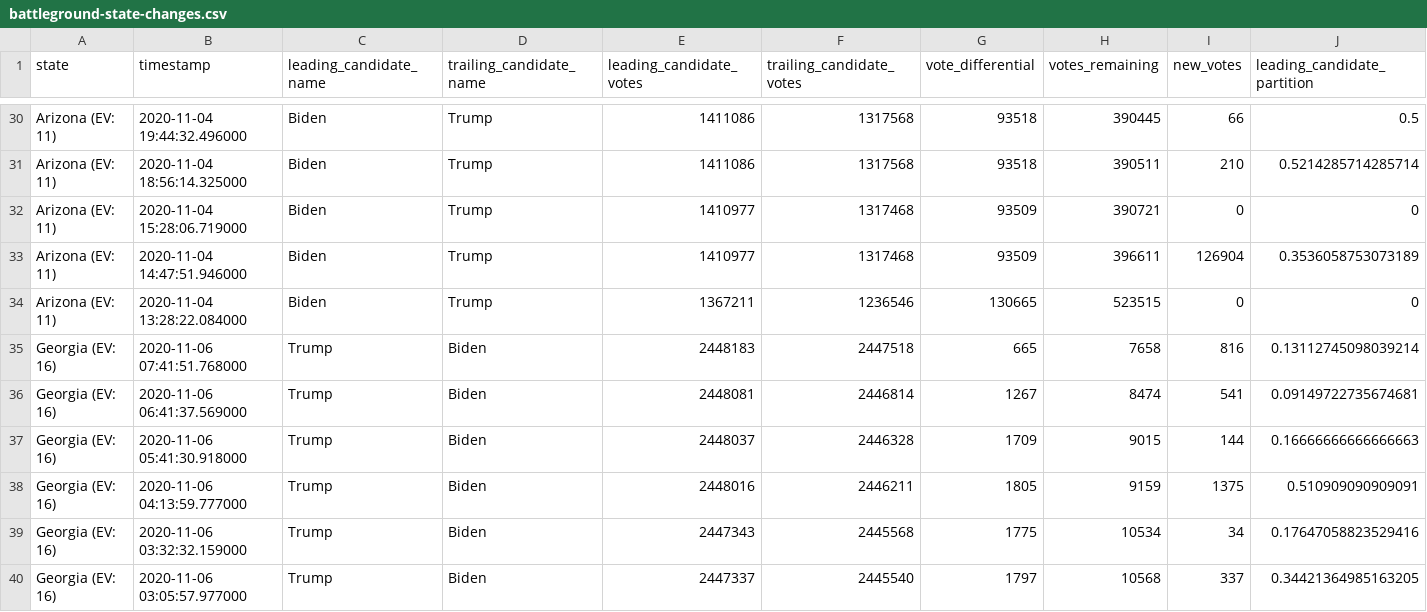
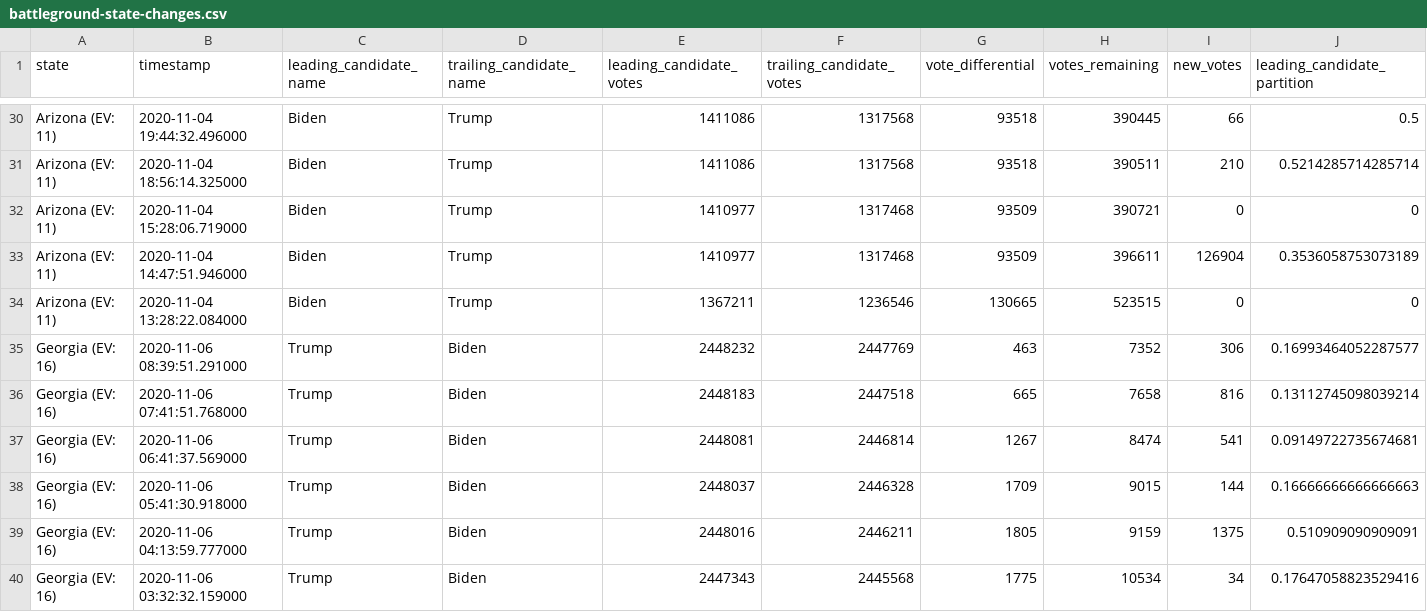
Before and after one commit to mistidoi/nyt-2020-election-scraper, a CSV file: battleground-state-changes.csv, drawn as a sheet; only a part is shown, gaps mark what is left out; the shorter side is filled out with more unchanged rows; rows hold the shown columns only; the diff names each change by its address in the sheet, - before the commit and + after, or states it on an @@ line.

```diff
--- a/battleground-state-changes.csv
+++ b/battleground-state-changes.csv
+row 35: Georgia (EV: 16) | 2020-11-06 08:39:51.291000 | Trump | Biden | 2448232 | 2447769 | 463 | 7352 | 306 | 0.16993464052287577
```
Also changed, not shown: 2 other files.
